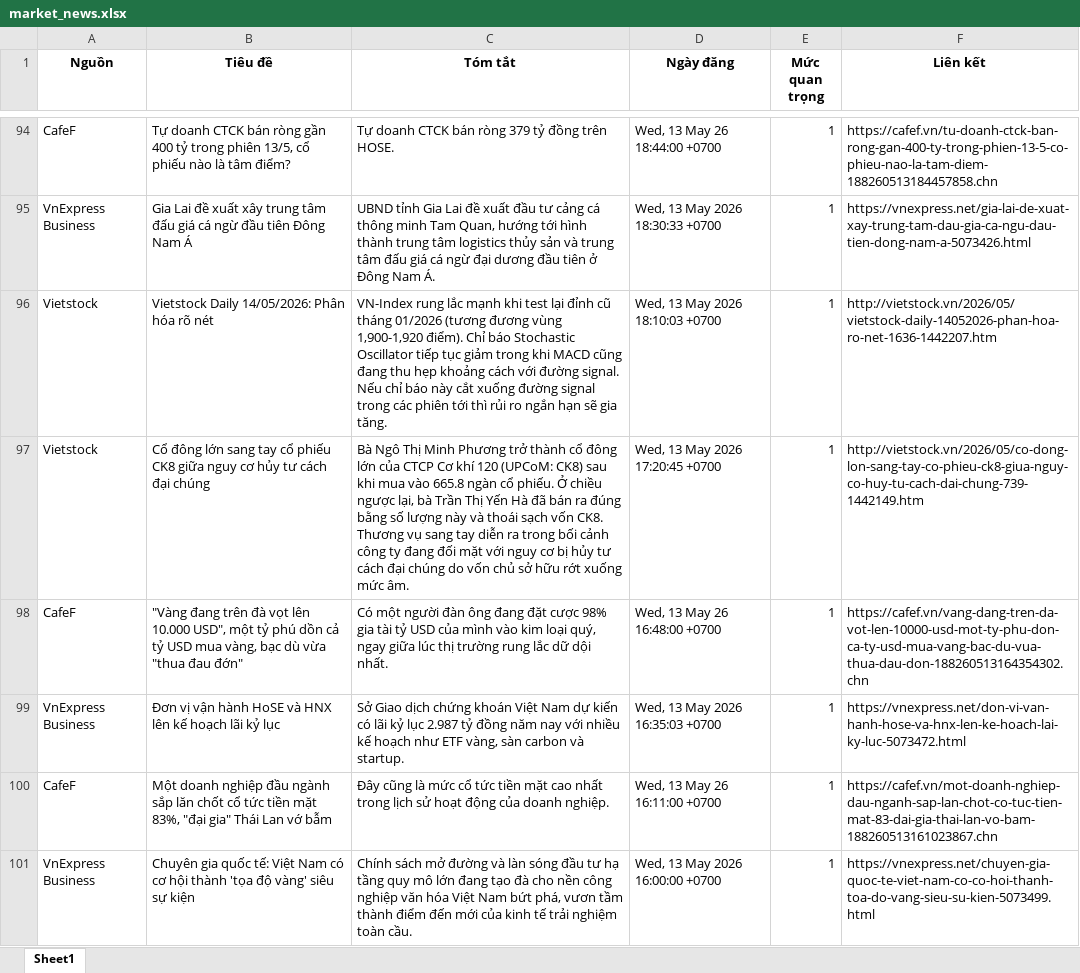
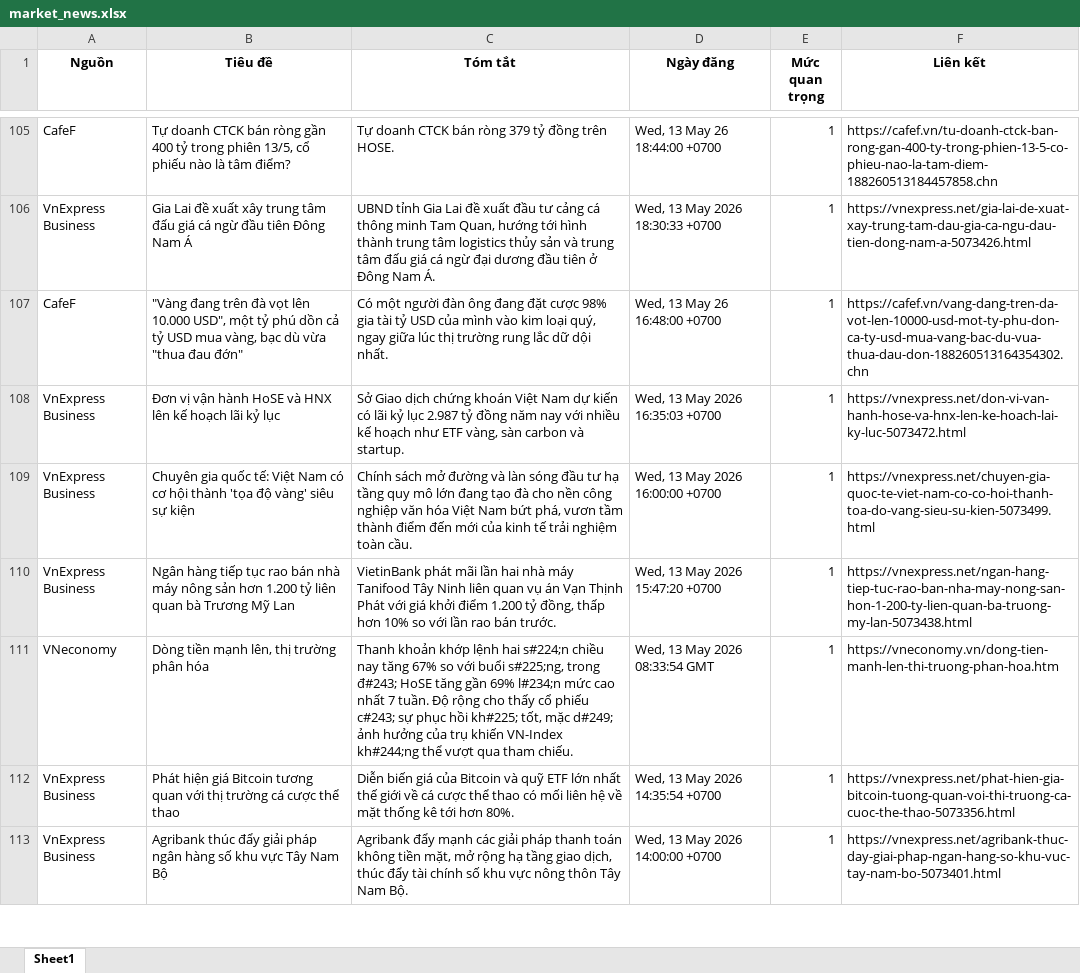
Before and after one commit to Ngoduc1110/ND, an Excel workbook: NEWS/market_news.xlsx, sheet Sheet1, drawn as a sheet; only a part is shown, gaps mark what is left out; the shorter side is filled out with more unchanged rows; values as stored, in another font and other column widths than the file's, no borders; removed rows and columns are numbered as before the commit, all else as after; the diff covers the shown part only; the diff names each change by its address in the sheet, - before the commit and + after, or states it on an @@ line.

```diff
--- a/NEWS/market_news.xlsx (sheet Sheet1)
+++ b/NEWS/market_news.xlsx (sheet Sheet1)
-row 96: Vietstock | Vietstock Daily 14/05/2026: Phân hóa rõ nét | VN-Index rung lắc mạnh khi test lại đỉnh cũ tháng 01/2026 (tương đương vùng 1,900-1,920 điểm). Chỉ báo Stochastic Oscillator tiếp tục giảm trong khi MACD cũng đang thu hẹp khoảng cách với đường signal. Nếu chỉ báo này cắt xuống đường signal trong các phiên tới thì rủi ro ngắn hạn sẽ gia tăng. | Wed, 13 May 2026 18:10:03 +0700 | 1 | http://vietstock.vn/2026/05/vietstock-daily-14052026-phan-hoa-ro-net-1636-1442207.htm
-row 97: Vietstock | Cổ đông lớn sang tay cổ phiếu CK8 giữa nguy cơ hủy tư cách đại chúng | Bà Ngô Thị Minh Phương trở thành cổ đông lớn của CTCP Cơ khí 120 (UPCoM: CK8) sau khi mua vào 665.8 ngàn cổ phiếu. Ở chiều ngược lại, bà Trần Thị Yến Hà đã bán ra đúng bằng số lượng này và thoái sạch vốn CK8. Thương vụ sang tay diễn ra trong bối cảnh công ty đang đối mặt với nguy cơ bị hủy tư cách đại chúng do vốn chủ sở hữu rớt xuống mức âm. | Wed, 13 May 2026 17:20:45 +0700 | 1 | http://vietstock.vn/2026/05/co-dong-lon-sang-tay-co-phieu-ck8-giua-nguy-co-huy-tu-cach-dai-chung-739-1442149.htm
-row 100: CafeF | Một doanh nghiệp đầu ngành sắp lăn chốt cổ tức tiền mặt 83%, "đại gia" Thái Lan vớ bẫm | Đây cũng là mức cổ tức tiền mặt cao nhất trong lịch sử hoạt động của doanh nghiệp. | Wed, 13 May 26 16:11:00 +0700 | 1 | https://cafef.vn/mot-doanh-nghiep-dau-nganh-sap-lan-chot-co-tuc-tien-mat-83-dai-gia-thai-lan-vo-bam-188260513161023867.chn
```
Also changed, not shown: 18 added rows and 15 removed rows elsewhere in this sheet, 10 other files.
